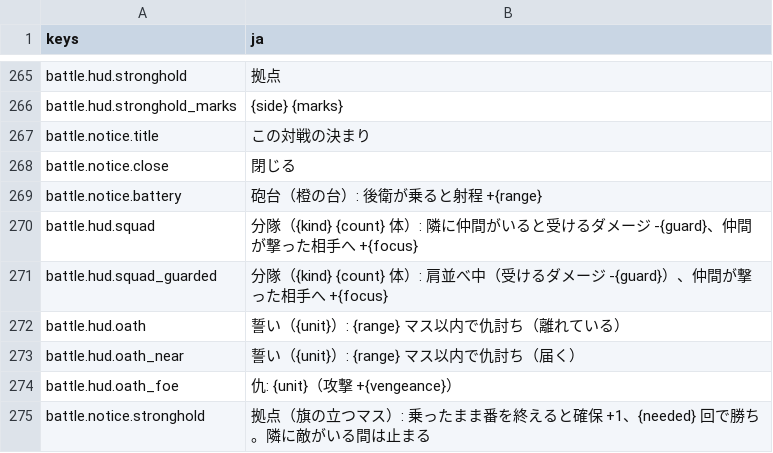
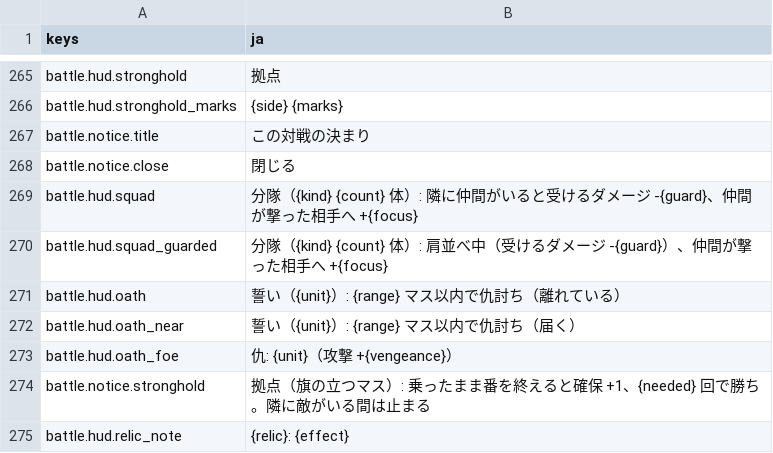
Before and after one commit to mattyan1053/pj-legion, a CSV file: game/text/battle.csv, drawn as a sheet; only a part is shown, gaps mark what is left out; the shorter side is filled out with more unchanged rows; the diff names each change by its address in the sheet, - before the commit and + after, or states it on an @@ line.

```diff
--- a/game/text/battle.csv
+++ b/game/text/battle.csv
-row 269: battle.notice.battery | 砲台（橙の台）: 後衛が乗ると射程 +{range}
```
Also changed, not shown: game/text/menus.csv, 27 other files.
